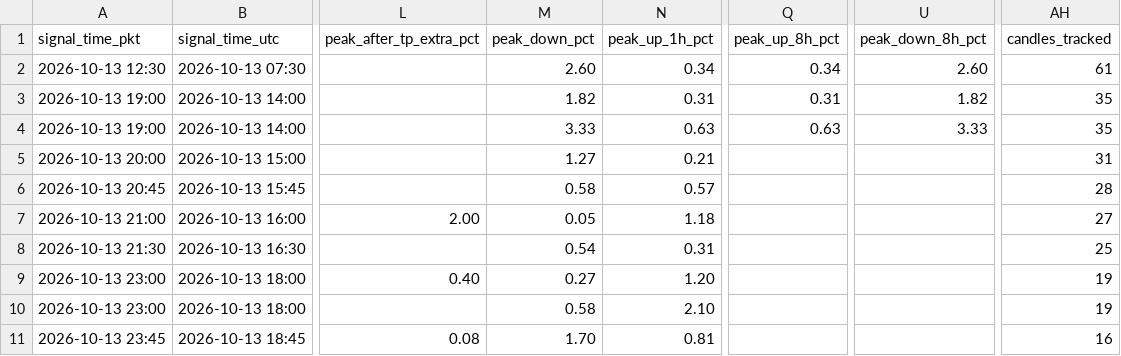
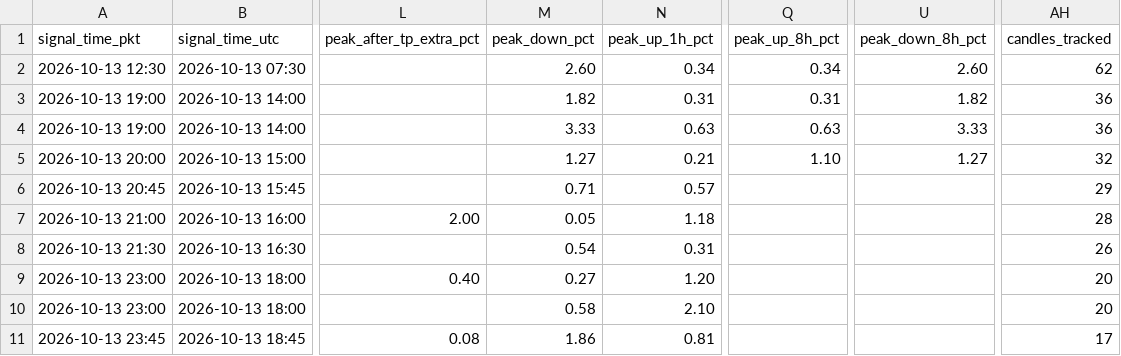
Before and after one commit to yasirhabib01399/bitget-scanner, a CSV file: signals_log.csv, drawn as a sheet; only a part is shown, gaps mark what is left out; the diff names each change by its address in the sheet, - before the commit and + after, or states it on an @@ line.

Commit message:
Update signals_log.csv [skip ci]

```diff
--- a/signals_log.csv
+++ b/signals_log.csv
-AH2 (candles_tracked): 61
+AH2 (candles_tracked): 62
-AH3:AH4 (candles_tracked): 35
+AH3:AH4 (candles_tracked): 36
-Q5 (peak_up_8h_pct): (empty)
+Q5 (peak_up_8h_pct): 1.10
-U5 (peak_down_8h_pct): (empty)
+U5 (peak_down_8h_pct): 1.27
-AH5 (candles_tracked): 31
+AH5 (candles_tracked): 32
-M6 (peak_down_pct): 0.58
+M6 (peak_down_pct): 0.71
-AH6 (candles_tracked): 28
+AH6 (candles_tracked): 29
-AH7 (candles_tracked): 27
+AH7 (candles_tracked): 28
-AH8 (candles_tracked): 25
+AH8 (candles_tracked): 26
-AH9:AH10 (candles_tracked): 19
+AH9:AH10 (candles_tracked): 20
-M11 (peak_down_pct): 1.70
+M11 (peak_down_pct): 1.86
-AH11 (candles_tracked): 16
+AH11 (candles_tracked): 17
```
